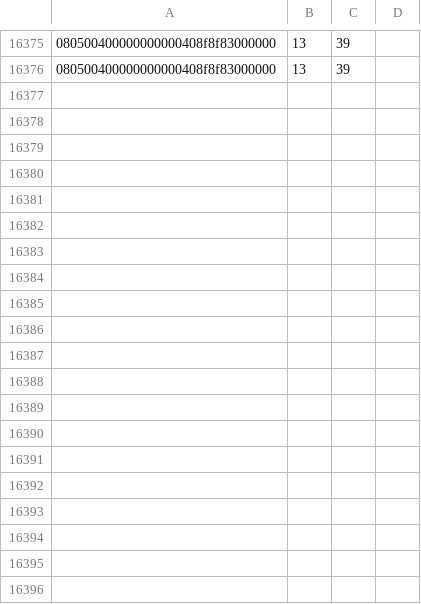
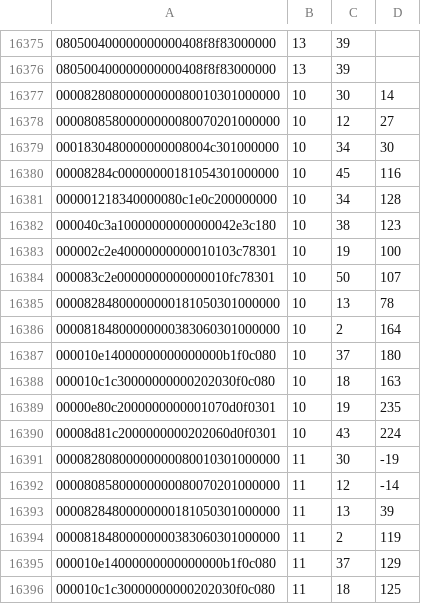
Before and after one commit to lk16/squared, a CSV file: book/ali_book.csv, drawn as a sheet; only a part is shown, gaps mark what is left out; the diff covers the shown part only; the diff names each change by its address in the sheet, - before the commit and + after, or states it on an @@ line.

```diff
--- a/book/ali_book.csv
+++ b/book/ali_book.csv
+row 16377: 00008280800000000080010301000000 | 10 | 30 | 14
+row 16378: 00008085800000000080070201000000 | 10 | 12 | 27
+row 16379: 0001830480000000008004c301000000 | 10 | 34 | 30
+row 16380: 00008284c00000000181054301000000 | 10 | 45 | 116
+row 16381: 000001218340000080c1e0c200000000 | 10 | 34 | 128
+row 16382: 000040c3a10000000000000042e3c180 | 10 | 38 | 123
+row 16383: 000002c2e40000000000010103c78301 | 10 | 19 | 100
+row 16384: 000083c2e0000000000000010fc78301 | 10 | 50 | 107
+row 16385: 00008284800000000181050301000000 | 10 | 13 | 78
+row 16386: 00008184800000000383060301000000 | 10 | 2 | 164
+row 16387: 000010e14000000000000000b1f0c080 | 10 | 37 | 180
+row 16388: 000010c1c30000000000202030f0c080 | 10 | 18 | 163
+row 16389: 00000e80c2000000000001070d0f0301 | 10 | 19 | 235
+row 16390: 00008d81c2000000000202060d0f0301 | 10 | 43 | 224
+row 16391: 00008280800000000080010301000000 | 11 | 30 | -19
+row 16392: 00008085800000000080070201000000 | 11 | 12 | -14
+row 16393: 00008284800000000181050301000000 | 11 | 13 | 39
+row 16394: 00008184800000000383060301000000 | 11 | 2 | 119
+row 16395: 000010e14000000000000000b1f0c080 | 11 | 37 | 129
+row 16396: 000010c1c30000000000202030f0c080 | 11 | 18 | 125
```
Also changed, not shown: 18 added rows elsewhere in this file, 11 other files.
